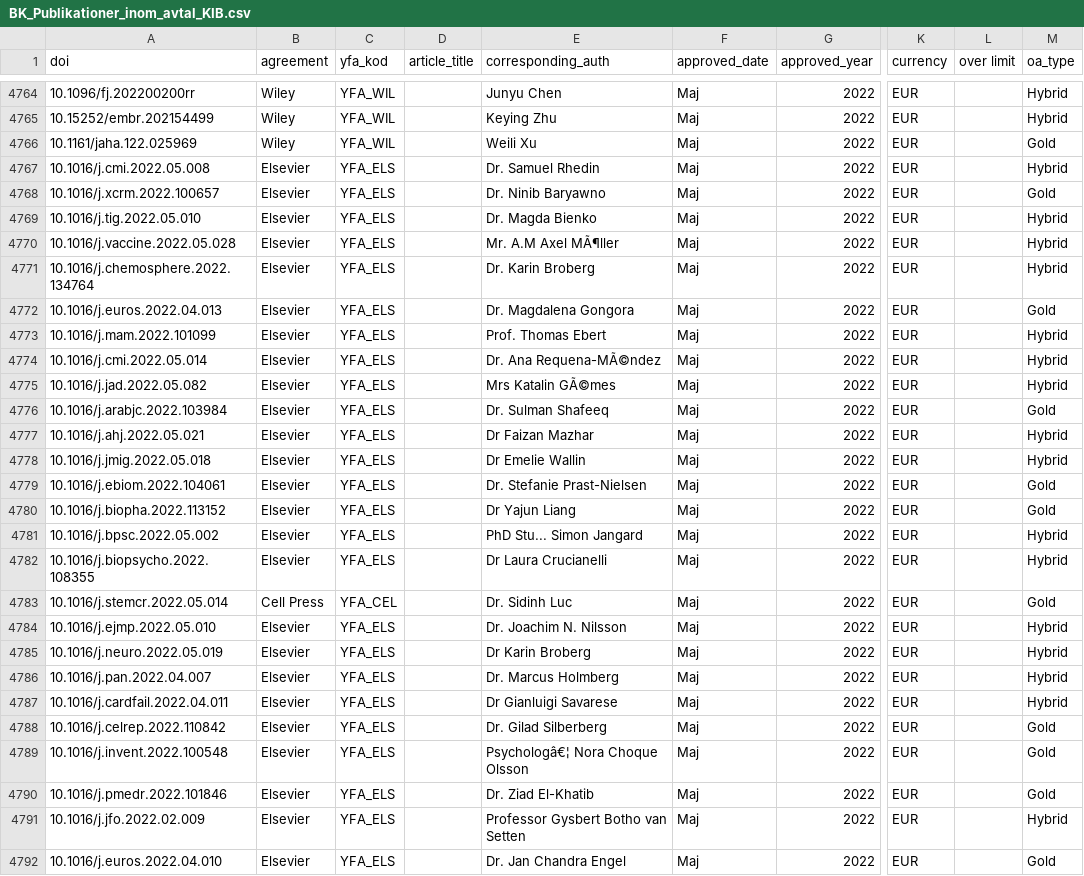
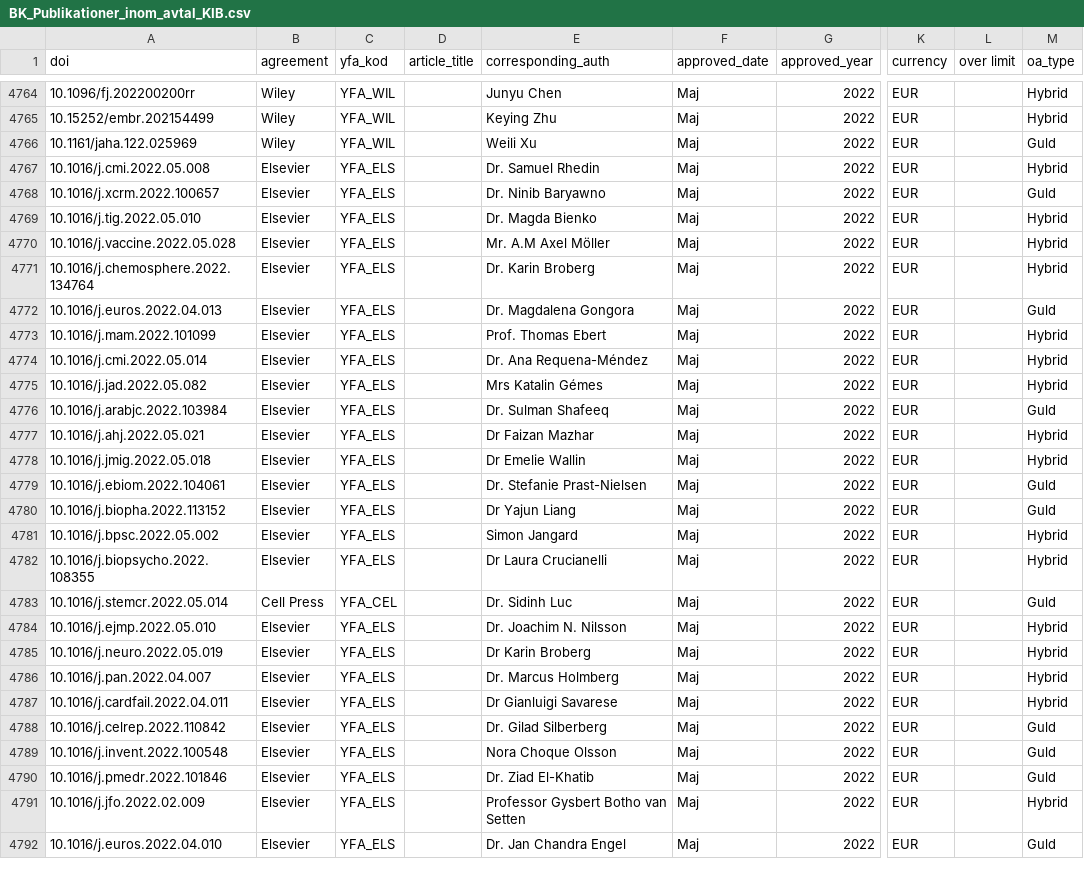
Before and after one commit to KIBiblioteket/OA-data, a CSV file: BK_Publikationer_inom_avtal_KIB.csv, drawn as a sheet; only a part is shown, gaps mark what is left out; the diff covers the shown part only; the diff names each change by its address in the sheet, - before the commit and + after, or states it on an @@ line.

```diff
--- a/BK_Publikationer_inom_avtal_KIB.csv
+++ b/BK_Publikationer_inom_avtal_KIB.csv
-M4766 (oa_type): Gold
+M4766 (oa_type): Guld
-M4768 (oa_type): Gold
+M4768 (oa_type): Guld
-E4770 (corresponding_auth): Mr. A.M Axel MÃ¶ller
+E4770 (corresponding_auth): Mr. A.M Axel Möller
-M4772 (oa_type): Gold
+M4772 (oa_type): Guld
-E4774 (corresponding_auth): Dr. Ana Requena-MÃ©ndez
+E4774 (corresponding_auth): Dr. Ana Requena-Méndez
-E4775 (corresponding_auth): Mrs Katalin GÃ©mes
+E4775 (corresponding_auth): Mrs Katalin Gémes
-M4776 (oa_type): Gold
+M4776 (oa_type): Guld
-M4779:M4780 (oa_type): Gold
+M4779:M4780 (oa_type): Guld
-E4781 (corresponding_auth): PhD Stu... Simon Jangard
+E4781 (corresponding_auth): Simon Jangard
-M4783 (oa_type): Gold
+M4783 (oa_type): Guld
-M4788:M4790 (oa_type): Gold
+M4788:M4790 (oa_type): Guld
-E4789 (corresponding_auth): Psychologâ€¦ Nora Choque Olsson
+E4789 (corresponding_auth): Nora Choque Olsson
-M4792 (oa_type): Gold
+M4792 (oa_type): Guld
```
Also changed, not shown: 54 edited cells elsewhere in this file.
